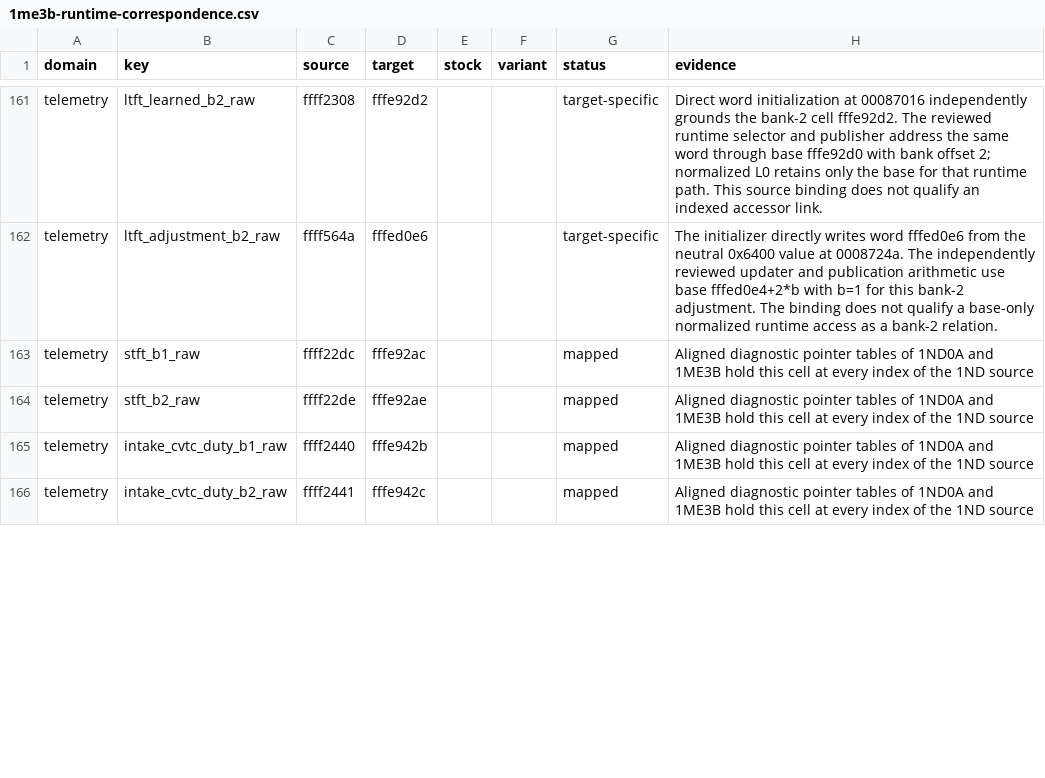
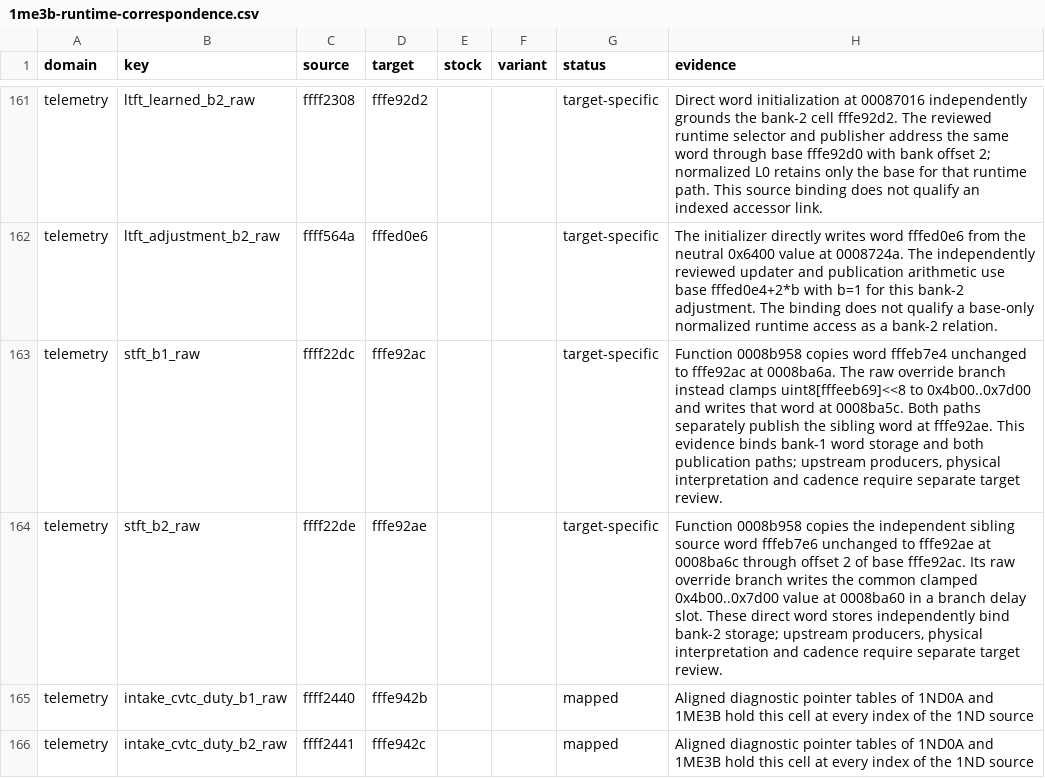
Before and after one commit to irudoy/v, a CSV file: patches/1me3b-runtime-correspondence.csv, drawn as a sheet; only a part is shown, gaps mark what is left out; the diff covers the shown part only.

```diff
--- a/patches/1me3b-runtime-correspondence.csv
+++ b/patches/1me3b-runtime-correspondence.csv
@@ -162,4 +162,4 @@ telemetry,ltft_learned_b2_raw,ffff2308,fffe92d2,,,target-specific,Direct word in
 telemetry,ltft_adjustment_b2_raw,ffff564a,fffed0e6,,,target-specific,The initializer directly writes word fffed0e6 from the neutral 0x6400 value at 0008724a. The independently reviewed updater and publication arithmetic use base fffed0e4+2*b with b=1 for this bank-2 adjustment. The binding does not qualify a base-only normalized runtime access as a bank-2 relation.
-telemetry,stft_b1_raw,ffff22dc,fffe92ac,,,mapped,Aligned diagnostic pointer tables of 1ND0A and 1ME3B hold this cell at every index of the 1ND source
-telemetry,stft_b2_raw,ffff22de,fffe92ae,,,mapped,Aligned diagnostic pointer tables of 1ND0A and 1ME3B hold this cell at every index of the 1ND source
+telemetry,stft_b1_raw,ffff22dc,fffe92ac,,,target-specific,"Function 0008b958 copies word fffeb7e4 unchanged to fffe92ac at 0008ba6a. The raw override branch instead clamps uint8[fffeeb69]<<8 to 0x4b00..0x7d00 and writes that word at 0008ba5c. Both paths separately publish the sibling word at fffe92ae. This evidence binds bank-1 word storage and both publication paths; upstream producers, physical interpretation and cadence require separate target review."
+telemetry,stft_b2_raw,ffff22de,fffe92ae,,,target-specific,"Function 0008b958 copies the independent sibling source word fffeb7e6 unchanged to fffe92ae at 0008ba6c through offset 2 of base fffe92ac. Its raw override branch writes the common clamped 0x4b00..0x7d00 value at 0008ba60 in a branch delay slot. These direct word stores independently bind bank-2 storage; upstream producers, physical interpretation and cadence require separate target review."
 telemetry,intake_cvtc_duty_b1_raw,ffff2440,fffe942b,,,mapped,Aligned diagnostic pointer tables of 1ND0A and 1ME3B hold this cell at every index of the 1ND source
```
Also changed, not shown: 8 edited cells elsewhere in this file, patches/1nd-runtime-correspondence.csv, 6 other files.
